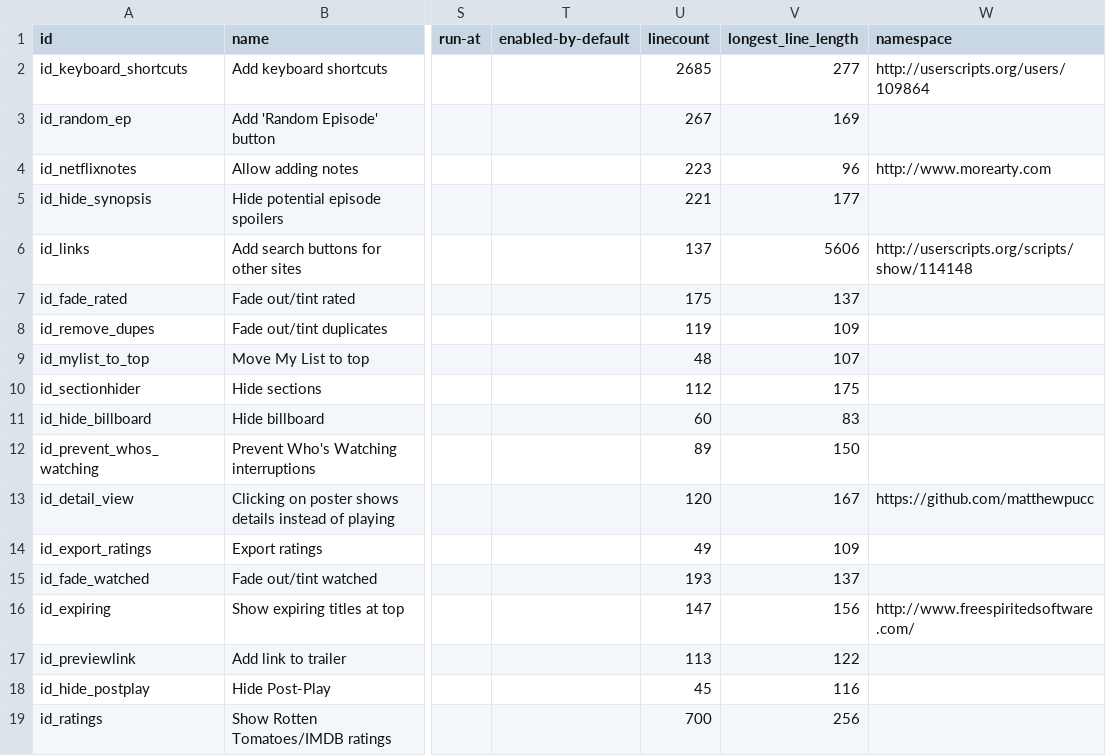
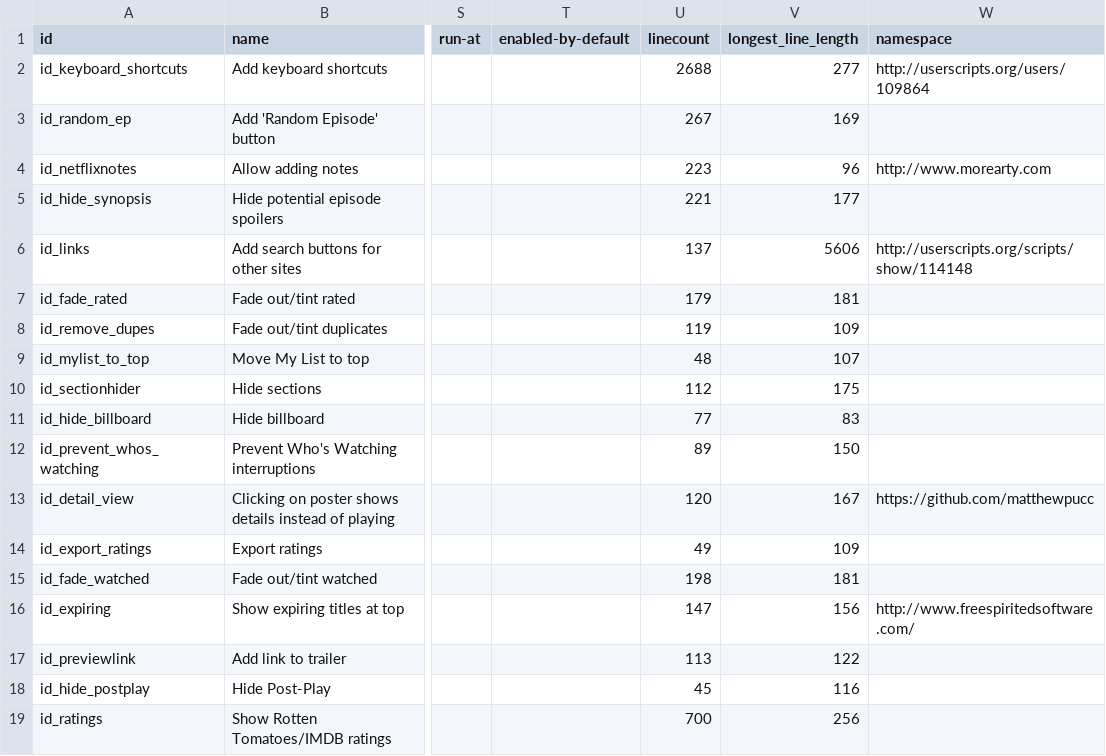
Before and after one commit to jaredsohn/flix_plus, a CSV file: script_info.csv, drawn as a sheet; only a part is shown, gaps mark what is left out; the diff names each change by its address in the sheet, - before the commit and + after, or states it on an @@ line.

```diff
--- a/script_info.csv
+++ b/script_info.csv
-U2 (linecount): 2685
+U2 (linecount): 2688
-U7 (linecount): 175
+U7 (linecount): 179
-V7 (longest_line_length): 137
+V7 (longest_line_length): 181
-U11 (linecount): 60
+U11 (linecount): 77
-U15 (linecount): 193
+U15 (linecount): 198
-V15 (longest_line_length): 137
+V15 (longest_line_length): 181
```
Also changed, not shown: 2 other files.
